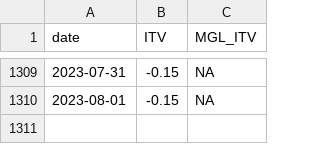
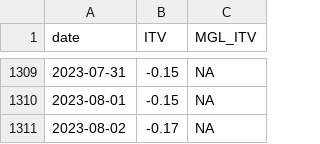
Before and after one commit to CEREMA/data-trafic, a CSV file: collectivites/paris_latest.csv, drawn as a sheet; only a part is shown, gaps mark what is left out.

```diff
--- a/collectivites/paris_latest.csv
+++ b/collectivites/paris_latest.csv
@@ -1310 +1310,2 @@ date,ITV,MGL_ITV
 2023-08-01,-0.15,NA
+2023-08-02,-0.17,NA
```
Also changed, not shown: collectivites/paris_brut_latest.csv, 1 other file.
